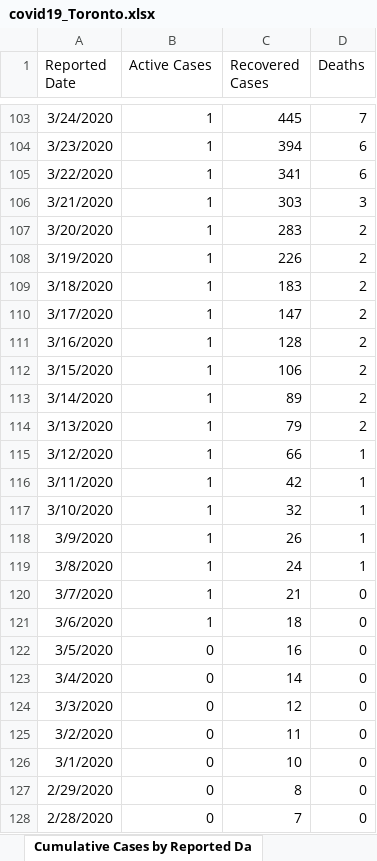
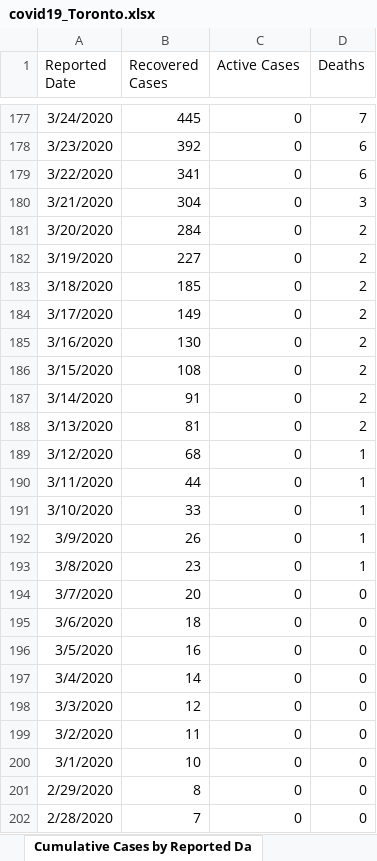
Before and after one commit to mponce0/covid19.analytics, an Excel workbook: inst/extdata/covid19_Toronto.xlsx, sheet Cumulative Cases by Reported Da, drawn as a sheet; only a part is shown, gaps mark what is left out; values as stored, in another font and other column widths than the file's, no borders; removed rows and columns are numbered as before the commit, all else as after; the diff covers the shown part only; the diff names each change by its address in the sheet, - before the commit and + after, or states it on an @@ line.

```diff
--- a/inst/extdata/covid19_Toronto.xlsx (sheet Cumulative Cases by Reported Da)
+++ b/inst/extdata/covid19_Toronto.xlsx (sheet Cumulative Cases by Reported Da)
+column B (Recovered Cases), rows 177-202: 445 | 392 | 341 | 304 | 284 | 227 | 185 | 149 | 130 | 108 | 91 | 81 | 68 | 44 | 33 | 26 | 23 | 20 | 18 | 16 | 14 | 12 | 11 | 10 | 8 | 7
-column C (Recovered Cases), rows 103-128: 445 | 394 | 341 | 303 | 283 | 226 | 183 | 147 | 128 | 106 | 89 | 79 | 66 | 42 | 32 | 26 | 24 | 21 | 18 | 16 | 14 | 12 | 11 | 10 | 8 | 7
-C177:C195 (Active Cases): 1
+C177:C195 (Active Cases): 0
```
Also changed, not shown: 74 added rows and 195 edited cells elsewhere in this sheet, sheet Cumulative Cases by Episode Dat, sheet Cases by Episode Date, sheet Cases by Reported Date, sheet Severity Indicators by Age Grou, sheet Cases by Gender, sheet Cases by Age, 6 more sheets, other sheet tabs, 6 other files.
